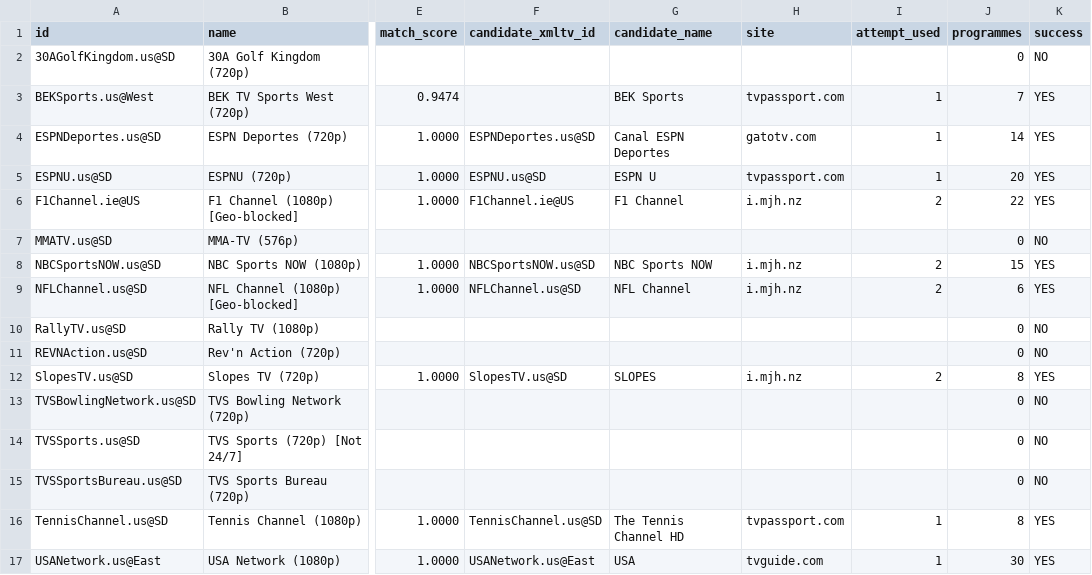
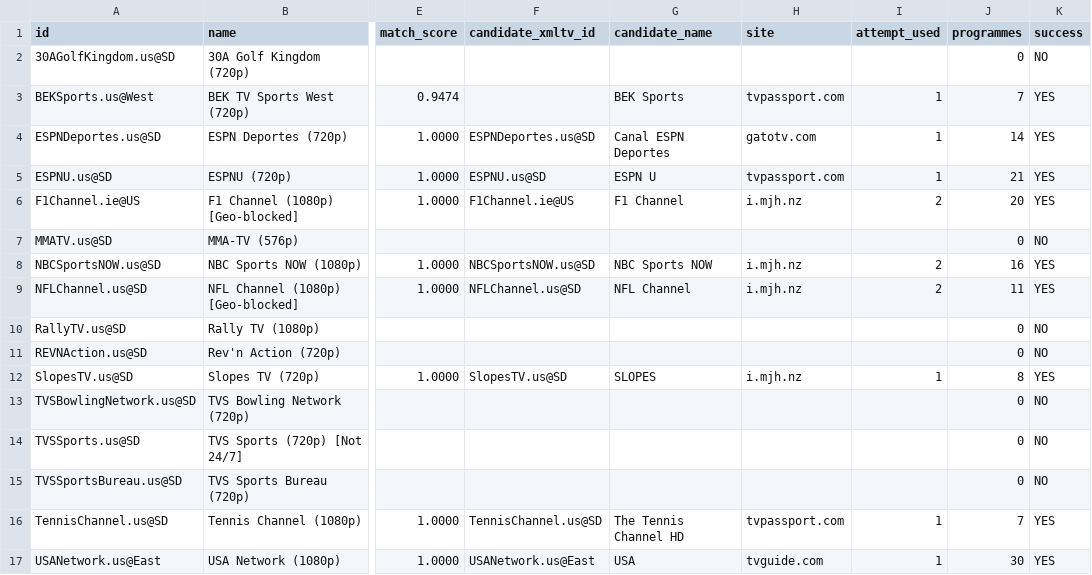
Before and after one commit to mjcotter13/iptv-us-epg, a CSV file: public/v7/targeted_status.csv, drawn as a sheet; only a part is shown, gaps mark what is left out; the diff covers the shown part only; the diff names each change by its address in the sheet, - before the commit and + after, or states it on an @@ line.

```diff
--- a/public/v7/targeted_status.csv
+++ b/public/v7/targeted_status.csv
-J5 (programmes): 20
+J5 (programmes): 21
-J6 (programmes): 22
+J6 (programmes): 20
-J8 (programmes): 15
+J8 (programmes): 16
-J9 (programmes): 6
+J9 (programmes): 11
-I12 (attempt_used): 2
+I12 (attempt_used): 1
-J16 (programmes): 8
+J16 (programmes): 7
```
Also changed, not shown: 28 edited cells elsewhere in this file, public/v10_rescue_report.csv, public/v7/attempt_status.csv, 5 other files.
